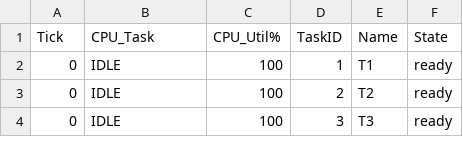
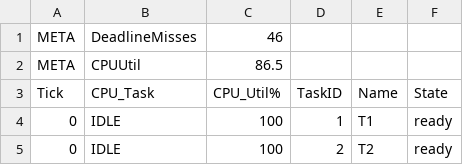
Before and after one commit to ursus161/TaskSched, a CSV file: scheduler/stats/csv/snapshot_Rate Monotonic.csv, drawn as a sheet; only a part is shown; the shorter side is filled out with more unchanged rows.

```diff
--- a/scheduler/stats/csv/snapshot_Rate Monotonic.csv
+++ b/scheduler/stats/csv/snapshot_Rate Monotonic.csv
@@ -1 +1,3 @@
+META,DeadlineMisses,46
+META,CPUUtil,86.5
 Tick,CPU_Task,CPU_Util%,TaskID,Name,State
```
Also changed, not shown: scheduler/stats/csv/snapshot_DeadlineMonotonic.csv, 1 other file.
